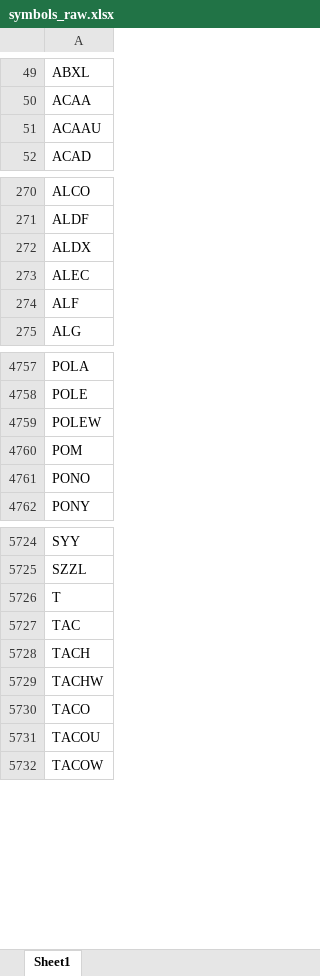
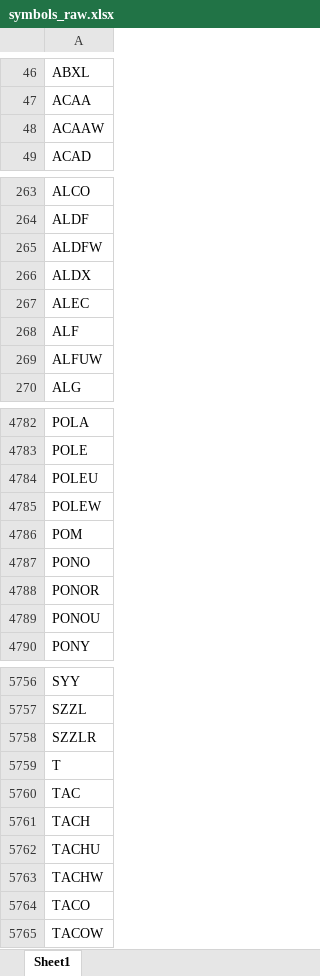
Before and after one commit to Kira11-ja/macd-scanner, an Excel workbook: results/symbols_raw.xlsx, sheet Sheet1, drawn as a sheet; only a part is shown, gaps mark what is left out; values as stored, in another font and other column widths than the file's, no borders; removed rows and columns are numbered as before the commit, all else as after; the diff covers the shown part only; the diff names each change by its address in the sheet, - before the commit and + after, or states it on an @@ line.

```diff
--- a/results/symbols_raw.xlsx (sheet Sheet1)
+++ b/results/symbols_raw.xlsx (sheet Sheet1)
-A48: ACAAU
+A48: ACAAW
+row 265: ALDFW
+row 269: ALFUW
+row 4784: POLEU
+row 4788: PONOR
+row 4789: PONOU
+row 5758: SZZLR
+row 5762: TACHU
-row 5731: TACOU
```
Also changed, not shown: 116 added rows, 81 removed rows and 12 edited cells elsewhere in this sheet, results/macd_latest.xlsx, 1 other file.
